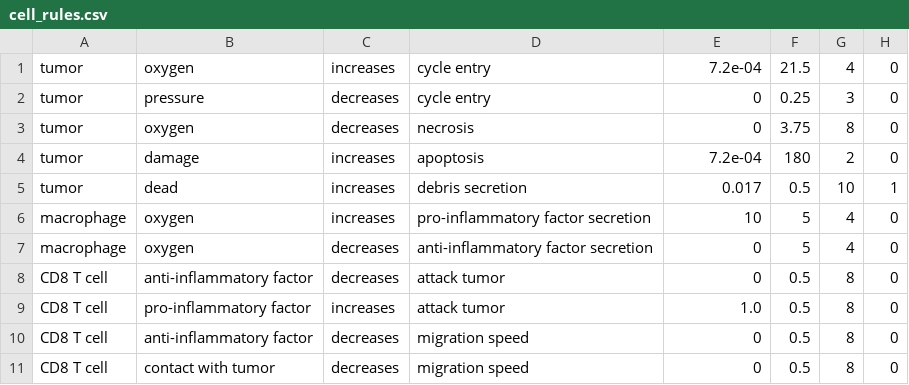
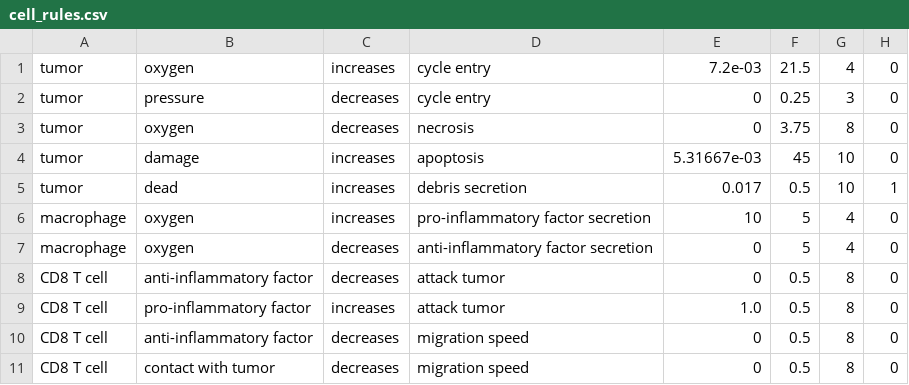
Before and after one commit to PhysiCell-Models/grammar_samples, a CSV file: user_projects/example3_immune/config/cell_rules.csv, drawn as a sheet.

```diff
--- a/user_projects/example3_immune/config/cell_rules.csv
+++ b/user_projects/example3_immune/config/cell_rules.csv
@@ -1,5 +1,5 @@
-tumor,oxygen,increases,cycle entry,7.2e-04,21.5,4,0
+tumor,oxygen,increases,cycle entry,7.2e-03,21.5,4,0
 tumor,pressure,decreases,cycle entry,0,0.25,3,0
 tumor,oxygen,decreases,necrosis,0,3.75,8,0
-tumor,damage,increases,apoptosis,7.2e-04,180,2,0
+tumor,damage,increases,apoptosis,5.31667e-03,45,10,0
 tumor,dead,increases,debris secretion,0.017,0.5,10,1
```
Also changed, not shown: user_projects/example3_immune/config/cells.csv, 1 other file.
